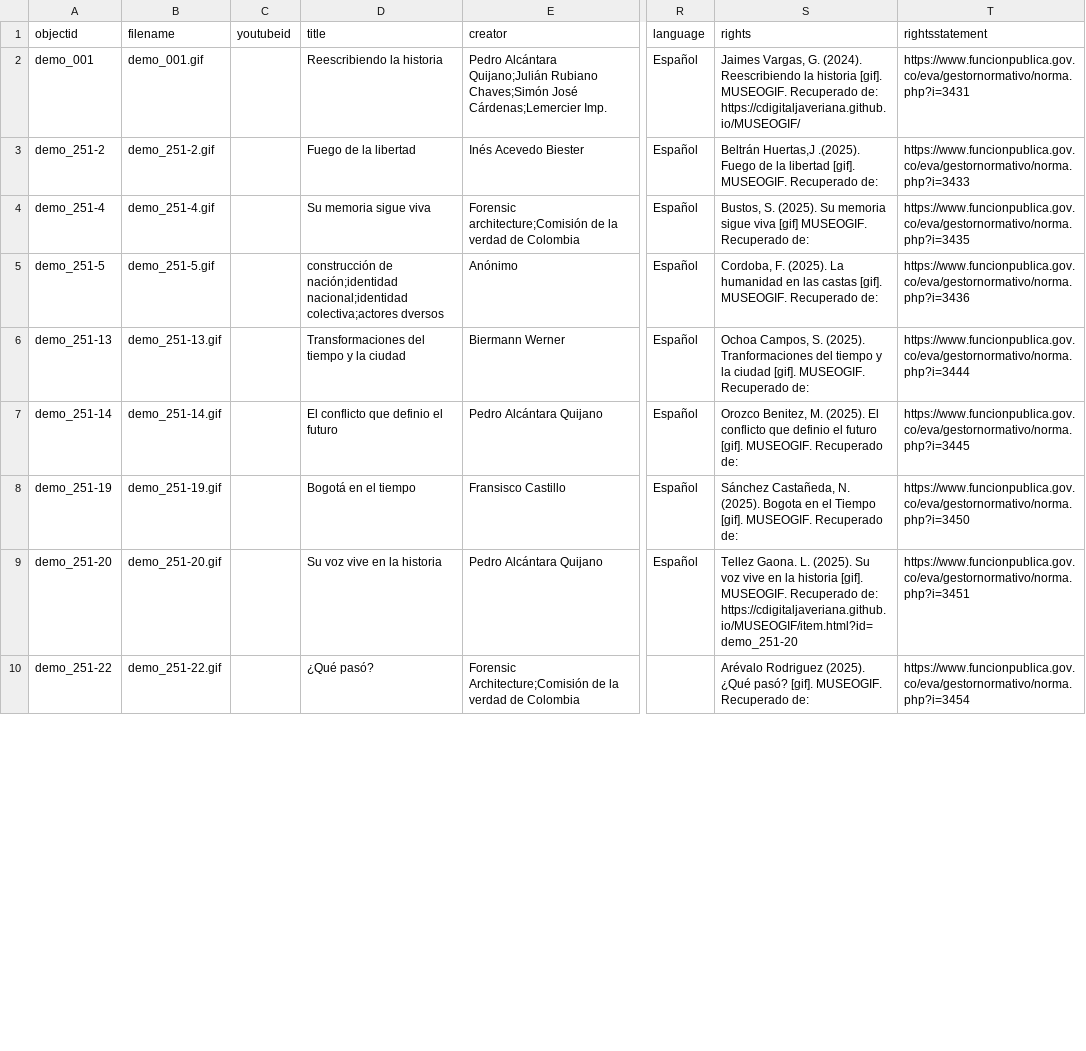
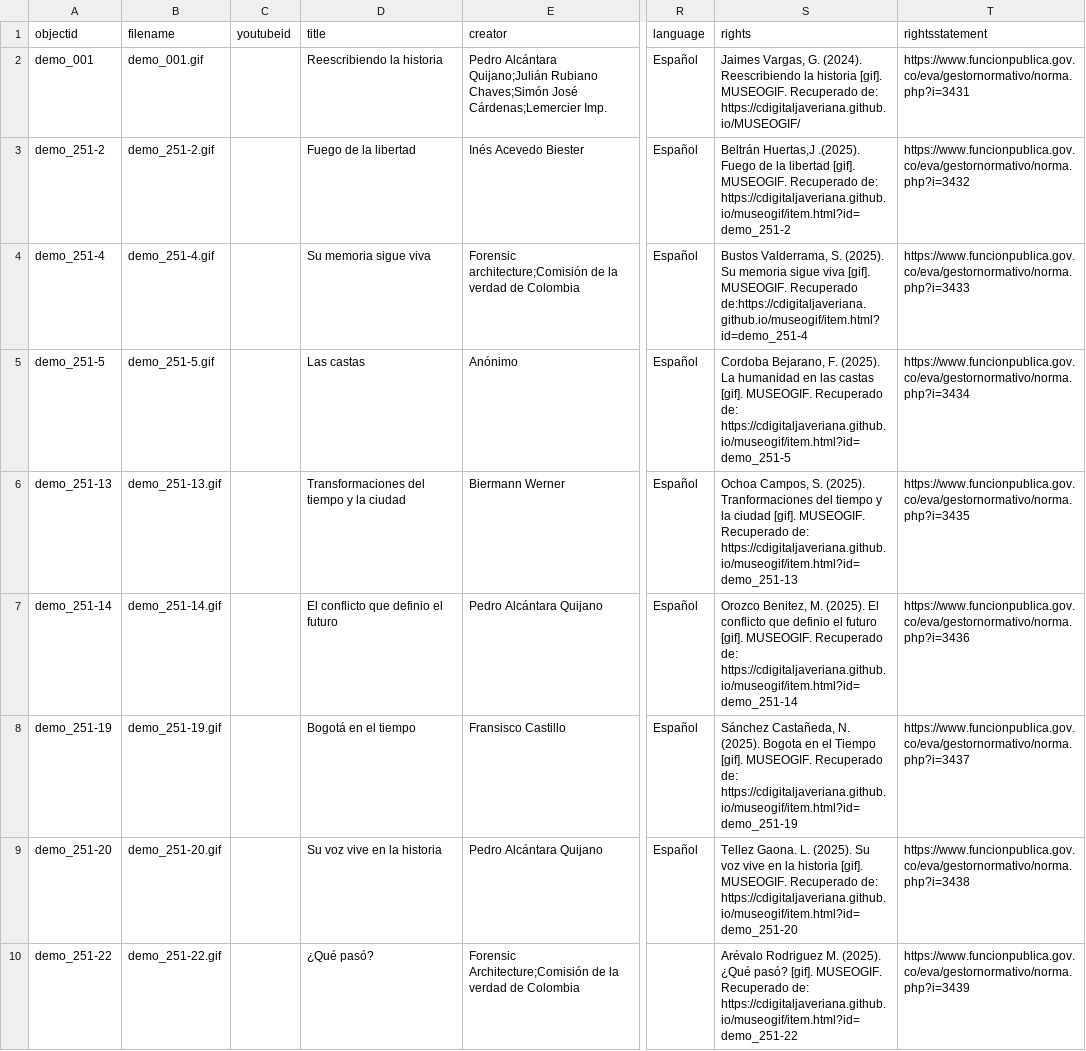
Before and after one commit to cdigitaljaveriana/museogif, a CSV file: _data/demo-metadata.csv, drawn as a sheet; only a part is shown, gaps mark what is left out; the diff covers the shown part only; the diff names each change by its address in the sheet, - before the commit and + after, or states it on an @@ line.

Commit message:
Update demo-metadata.csv

```diff
--- a/_data/demo-metadata.csv
+++ b/_data/demo-metadata.csv
-S3 (rights): …Recuperado de:
+S3 (rights): …Recuperado de: https://cdigitaljaveriana.github.io/museogif/item.html?id=demo_251-2
-T3 (rightsstatement): https://www.funcionpublica.gov.co/eva/gestornormativo/norma.php?i=3433
+T3 (rightsstatement): https://www.funcionpublica.gov.co/eva/gestornormativo/norma.php?i=3432
-S4 (rights): Bustos, S. (2025). Su memoria sigue viva [gif] MUSEOGIF. Recuperado de:
+S4 (rights): Bustos Valderrama, S. (2025). Su memoria sigue viva [gif]. MUSEOGIF. Recuperado de:https://cdigitaljaveriana.github.io/museogif/item.html?id=demo_251-4
-T4 (rightsstatement): https://www.funcionpublica.gov.co/eva/gestornormativo/norma.php?i=3435
+T4 (rightsstatement): https://www.funcionpublica.gov.co/eva/gestornormativo/norma.php?i=3433
-D5 (title): construcción de nación;identidad nacional;identidad colectiva;actores dversos
+D5 (title): Las castas
-S5 (rights): Cordoba, F. (2025). La humanidad en las castas [gif]. MUSEOGIF. Recuperado de:
+S5 (rights): Cordoba Bejarano, F. (2025). La humanidad en las castas [gif]. MUSEOGIF. Recuperado de: https://cdigitaljaveriana.github.io/museogif/item.html?id=demo_251-5
-T5 (rightsstatement): https://www.funcionpublica.gov.co/eva/gestornormativo/norma.php?i=3436
+T5 (rightsstatement): https://www.funcionpublica.gov.co/eva/gestornormativo/norma.php?i=3434
-S6 (rights): …Recuperado de:
+S6 (rights): …Recuperado de: https://cdigitaljaveriana.github.io/museogif/item.html?id=demo_251-13
-T6 (rightsstatement): https://www.funcionpublica.gov.co/eva/gestornormativo/norma.php?i=3444
+T6 (rightsstatement): https://www.funcionpublica.gov.co/eva/gestornormativo/norma.php?i=3435
-S7 (rights): …Recuperado de:
+S7 (rights): …Recuperado de: https://cdigitaljaveriana.github.io/museogif/item.html?id=demo_251-14
-T7 (rightsstatement): https://www.funcionpublica.gov.co/eva/gestornormativo/norma.php?i=3445
+T7 (rightsstatement): https://www.funcionpublica.gov.co/eva/gestornormativo/norma.php?i=3436
-S8 (rights): …Recuperado de:
+S8 (rights): …Recuperado de: https://cdigitaljaveriana.github.io/museogif/item.html?id=demo_251-19
-T8 (rightsstatement): https://www.funcionpublica.gov.co/eva/gestornormativo/norma.php?i=3450
+T8 (rightsstatement): https://www.funcionpublica.gov.co/eva/gestornormativo/norma.php?i=3437
-S9 (rights): …Recuperado de: https://cdigitaljaveriana.github.io/MUSEOGIF/item.html?id=demo_251-20
+S9 (rights): …Recuperado de: https://cdigitaljaveriana.github.io/museogif/item.html?id=demo_251-20
-T9 (rightsstatement): https://www.funcionpublica.gov.co/eva/gestornormativo/norma.php?i=3451
+T9 (rightsstatement): https://www.funcionpublica.gov.co/eva/gestornormativo/norma.php?i=3438
-S10 (rights): Arévalo Rodriguez (2025). ¿Qué pasó? [gif]. MUSEOGIF. Recuperado de:
+S10 (rights): Arévalo Rodriguez M. (2025). ¿Qué pasó? [gif]. MUSEOGIF. Recuperado de: https://cdigitaljaveriana.github.io/museogif/item.html?id=demo_251-22
-T10 (rightsstatement): https://www.funcionpublica.gov.co/eva/gestornormativo/norma.php?i=3454
+T10 (rightsstatement): https://www.funcionpublica.gov.co/eva/gestornormativo/norma.php?i=3439
```
Also changed, not shown: 32 edited cells elsewhere in this file.
